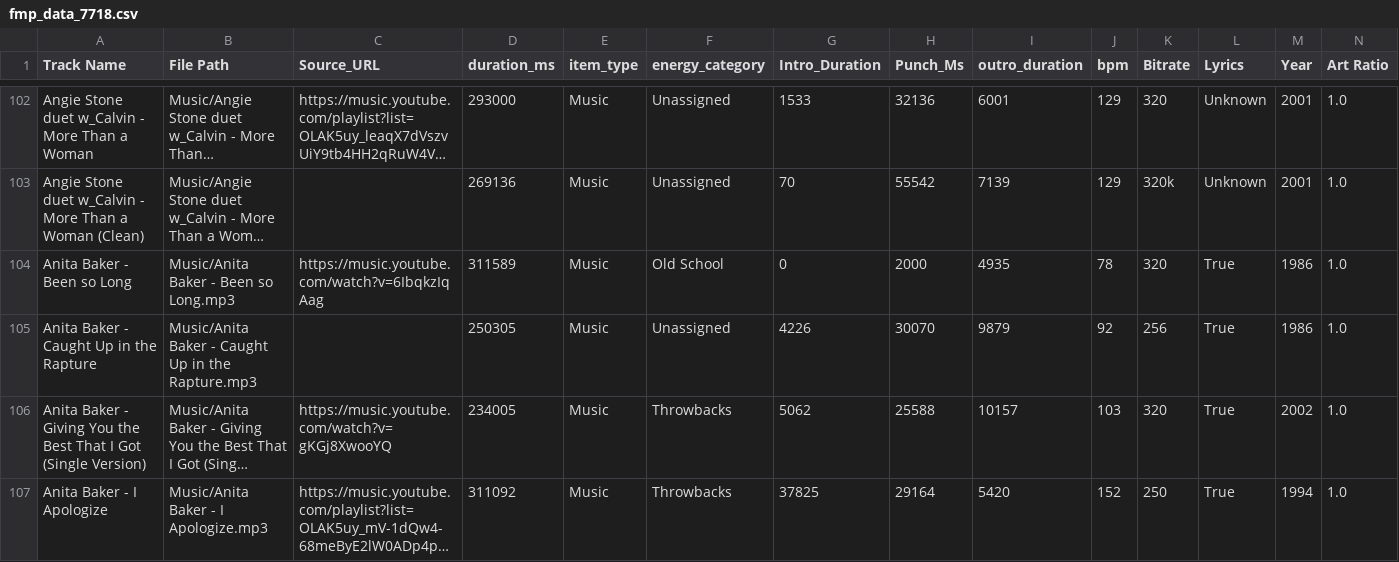
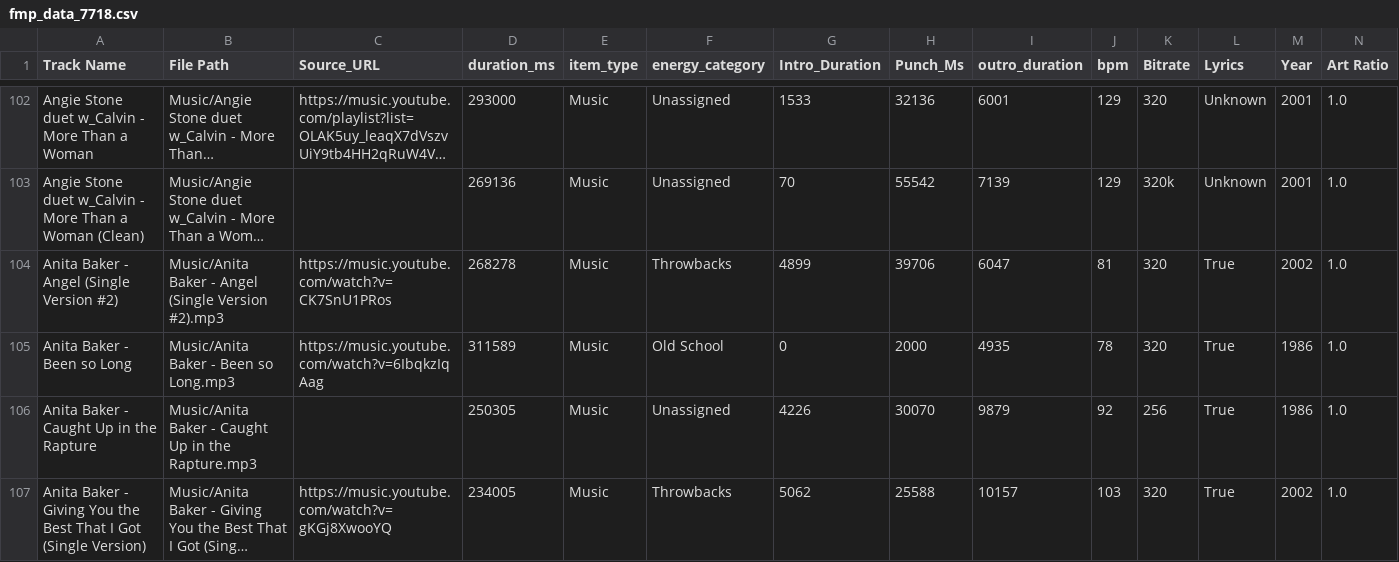
Before and after one commit to ChiTownSounds/FMP-Radio, a CSV file: configs/fmp_data_7718.csv, drawn as a sheet; only a part is shown, gaps mark what is left out; the shorter side is filled out with more unchanged rows; long unchanged cells end in …; rows hold the shown columns only; the diff names each change by its address in the sheet, - before the commit and + after, or states it on an @@ line.

Commit message:
Vaulted new track: Anita Baker - Angel (Single Version #2)

```diff
--- a/configs/fmp_data_7718.csv
+++ b/configs/fmp_data_7718.csv
+row 104: Anita Baker - Angel (Single Version #2) | Music/Anita Baker - Angel (Single Version #2).mp3 | https://music.youtube.com/watch?v=CK7SnU1PRos | 268278 | Music | Throwbacks | 4899 | 39706 | 6047 | 81 | 320 | True | 2002 | 1.0
```
